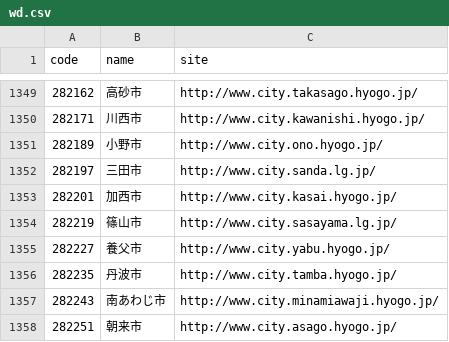
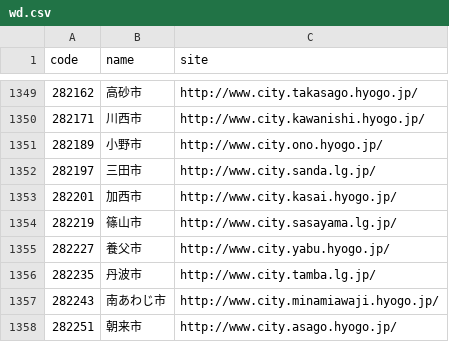
Before and after one commit to hkwi/lgjp_web, a CSV file: docs/wd.csv, drawn as a sheet; only a part is shown, gaps mark what is left out.

```diff
--- a/docs/wd.csv
+++ b/docs/wd.csv
@@ -1355,3 +1355,3 @@ code,name,site
 282227,養父市,http://www.city.yabu.hyogo.jp/
-282235,丹波市,http://www.city.tamba.hyogo.jp/
+282235,丹波市,http://www.city.tamba.lg.jp/
 282243,南あわじ市,http://www.city.minamiawaji.hyogo.jp/
```
Also changed, not shown: 3 other files.
